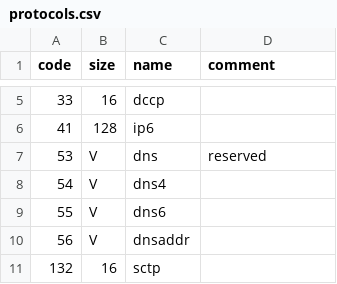
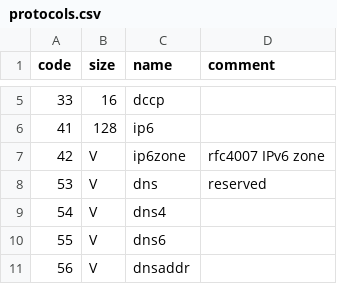
Before and after one commit to multiformats/multiaddr, a CSV file: protocols.csv, drawn as a sheet; only a part is shown, gaps mark what is left out; the shorter side is filled out with more unchanged rows; the diff names each change by its address in the sheet, - before the commit and + after, or states it on an @@ line.

Commit message:
protocols.csv: Add "zone" multiaddr (IPv6 zone)
Can be prefixed to the "ip6" protocol. See [rfc4007].

[rfc4007] https://tools.ietf.org/html/rfc4007

```diff
--- a/protocols.csv
+++ b/protocols.csv
+row 7: 42 | V | ip6zone | rfc4007 IPv6 zone
```
